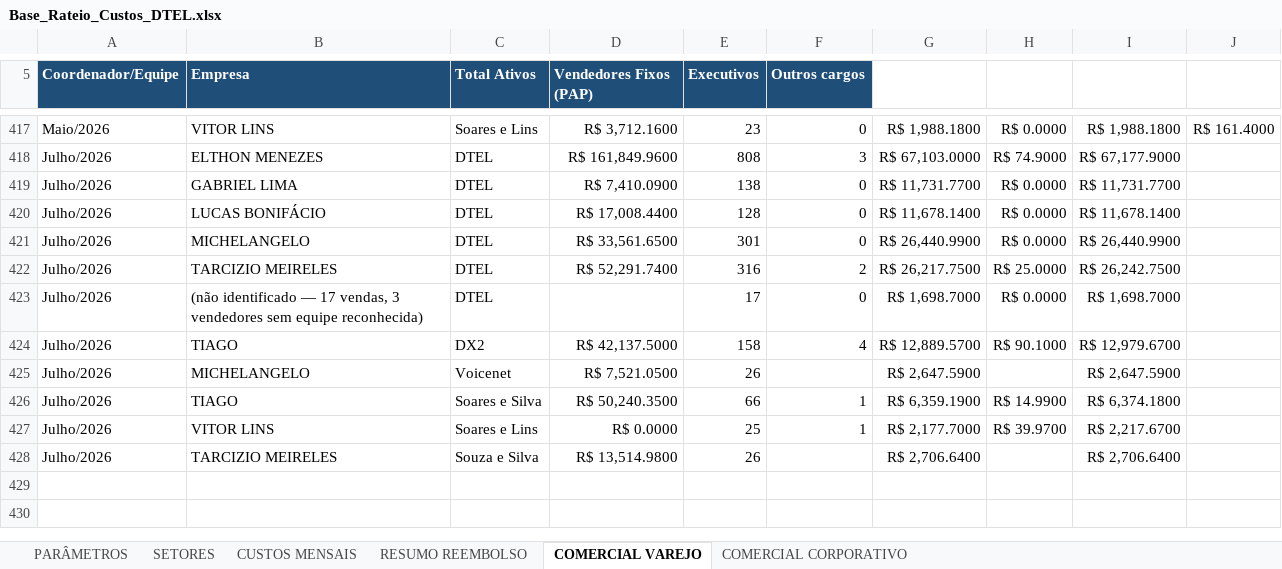
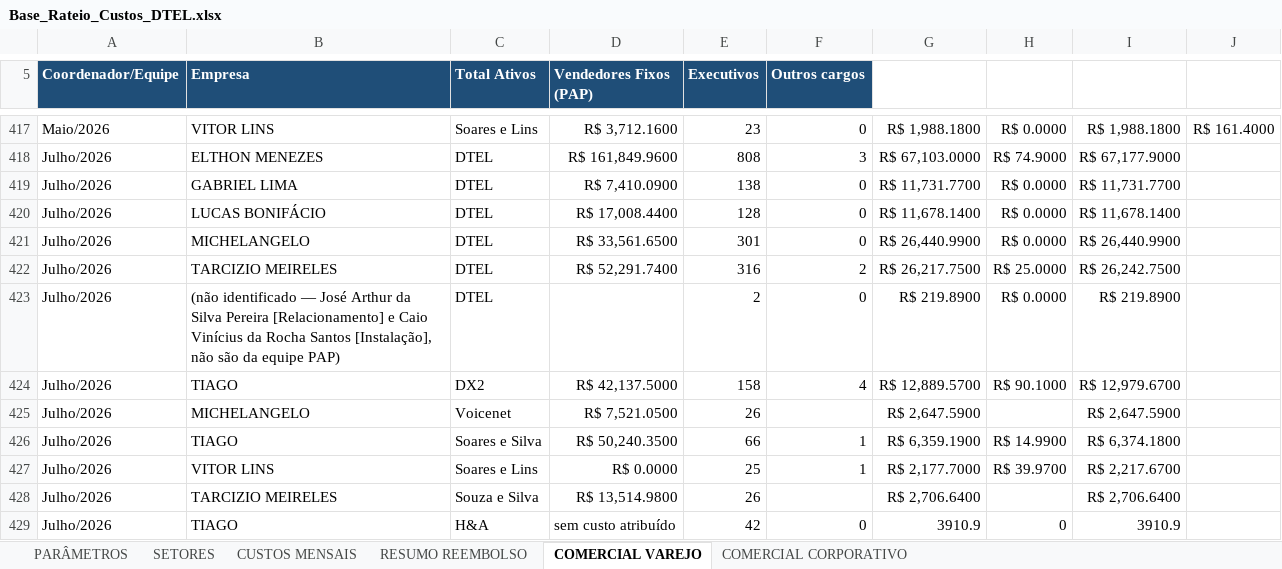
Before and after one commit to Deboradtelelecom/Base-dos-setores, an Excel workbook: dados-mensais/Base_Rateio_Custos_DTEL.xlsx, sheet COMERCIAL VAREJO, drawn as a sheet; only a part is shown, gaps mark what is left out; values as stored, in another font and other column widths than the file's, no borders; the diff names each change by its address in the sheet, - before the commit and + after, or states it on an @@ line.

Commit message:
Publicação automática — 27/08/2026, 10:16:26

```diff
--- a/dados-mensais/Base_Rateio_Custos_DTEL.xlsx (sheet COMERCIAL VAREJO)
+++ b/dados-mensais/Base_Rateio_Custos_DTEL.xlsx (sheet COMERCIAL VAREJO)
-B423 (Empresa): …identificado — 17 vendas, 3 vendedores sem equipe reconhecida)
+B423 (Empresa): …identificado — José Arthur da Silva Pereira [Relacionamento] e Caio Vinícius da Rocha Santos [Instalação], não são da equipe PAP)
-E423 (Executivos): 17
+E423 (Executivos): 2
-G423: R$ 1,698.7000
+G423: R$ 219.8900
-I423: R$ 1,698.7000
+I423: R$ 219.8900
+row 429: Julho/2026 | TIAGO | H&A | sem custo atribuído | 42 | 0 | 3910.9 | 0 | 3910.9
```
